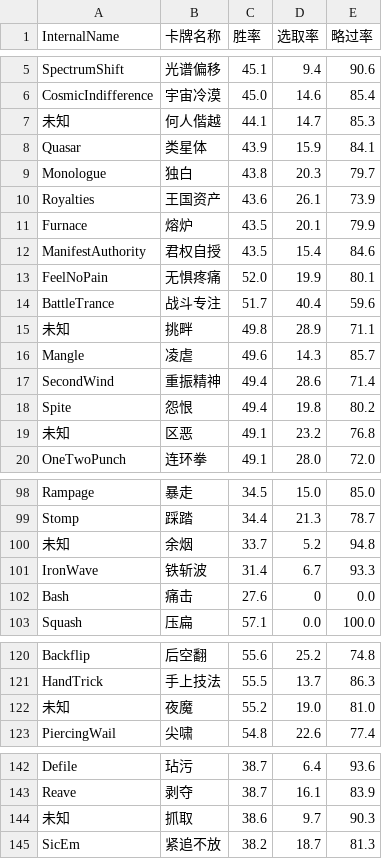
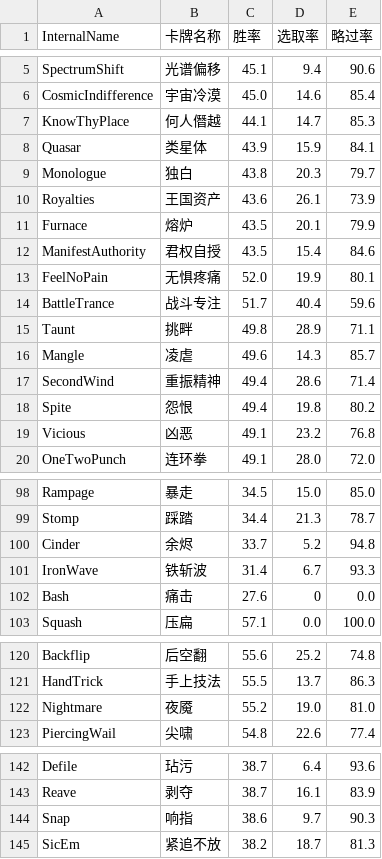
Before and after one commit to blackpatton17/sts2-draw-rate, a CSV file: result_cleaned.csv, drawn as a sheet; only a part is shown, gaps mark what is left out; the diff covers the shown part only.

```diff
--- a/result_cleaned.csv
+++ b/result_cleaned.csv
@@ -6,3 +6,3 @@ SpectrumShift,光谱偏移,45.1,9.4,90.6
 CosmicIndifference,宇宙冷漠,45.0,14.6,85.4
-未知,何人偕越,44.1,14.7,85.3
+KnowThyPlace,何人僭越,44.1,14.7,85.3
 Quasar,类星体,43.9,15.9,84.1
@@ -14,3 +14,3 @@ FeelNoPain,无惧疼痛,52.0,19.9,80.1
 BattleTrance,战斗专注,51.7,40.4,59.6
-未知,挑畔,49.8,28.9,71.1
+Taunt,挑畔,49.8,28.9,71.1
 Mangle,凌虐,49.6,14.3,85.7
@@ -18,3 +18,3 @@ SecondWind,重振精神,49.4,28.6,71.4
 Spite,怨恨,49.4,19.8,80.2
-未知,区恶,49.1,23.2,76.8
+Vicious,凶恶,49.1,23.2,76.8
 OneTwoPunch,连环拳,49.1,28.0,72.0
@@ -99,3 +99,3 @@ Rampage,暴走,34.5,15.0,85.0
 Stomp,踩踏,34.4,21.3,78.7
-未知,余烟,33.7,5.2,94.8
+Cinder,余烬,33.7,5.2,94.8
 IronWave,铁斩波,31.4,6.7,93.3
@@ -121,3 +121,3 @@ Backflip,后空翻,55.6,25.2,74.8
 HandTrick,手上技法,55.5,13.7,86.3
-未知,夜魔,55.2,19.0,81.0
+Nightmare,夜魇,55.2,19.0,81.0
 PiercingWail,尖啸,54.8,22.6,77.4
@@ -143,3 +143,3 @@ Defile,玷污,38.7,6.4,93.6
 Reave,剥夺,38.7,16.1,83.9
-未知,抓取,38.6,9.7,90.3
+Snap,响指,38.6,9.7,90.3
 SicEm,紧追不放,38.2,18.7,81.3
```
Also changed, not shown: 52 edited cells elsewhere in this file, 7 other files.
